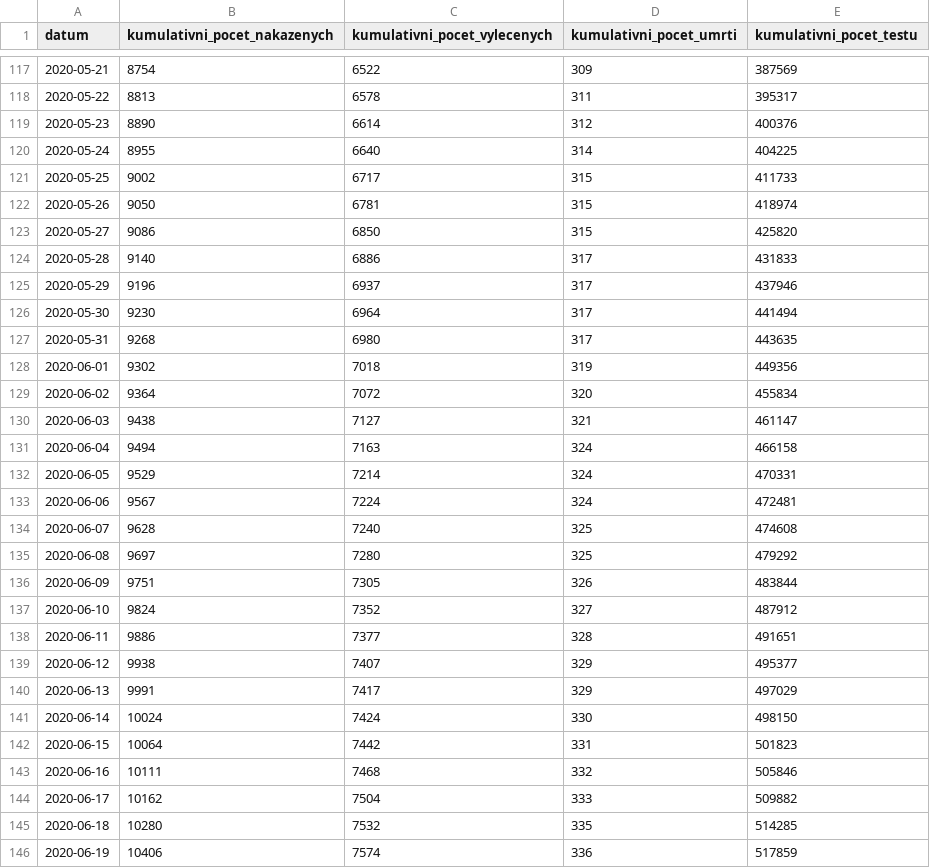
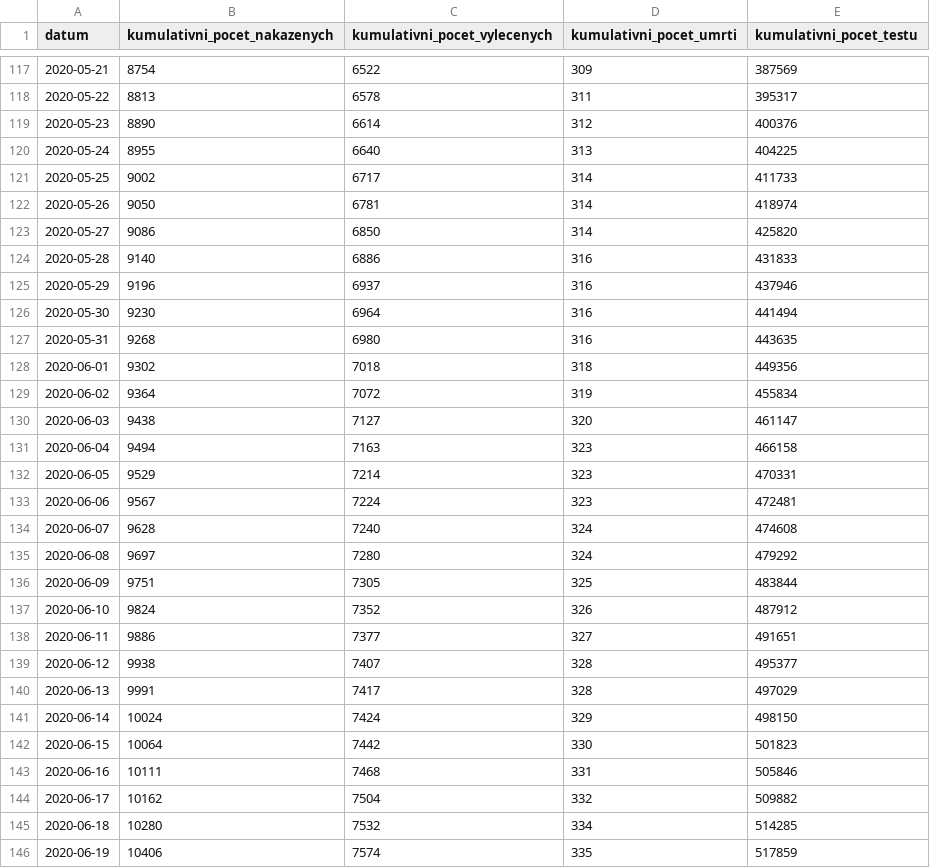
Before and after one commit to martin-majlis/covid-19, a CSV file: data/backup/onemocneni-aktualne.mzcr.cz_covid-19-v2/nakazeni-vyleceni-umrti-testy.csv, drawn as a sheet; only a part is shown, gaps mark what is left out; the diff covers the shown part only.

```diff
--- a/data/backup/onemocneni-aktualne.mzcr.cz_covid-19-v2/nakazeni-vyleceni-umrti-testy.csv
+++ b/data/backup/onemocneni-aktualne.mzcr.cz_covid-19-v2/nakazeni-vyleceni-umrti-testy.csv
@@ -119,28 +119,28 @@
 2020-05-23,8890,6614,312,400376
-2020-05-24,8955,6640,314,404225
-2020-05-25,9002,6717,315,411733
-2020-05-26,9050,6781,315,418974
-2020-05-27,9086,6850,315,425820
-2020-05-28,9140,6886,317,431833
-2020-05-29,9196,6937,317,437946
-2020-05-30,9230,6964,317,441494
-2020-05-31,9268,6980,317,443635
-2020-06-01,9302,7018,319,449356
-2020-06-02,9364,7072,320,455834
-2020-06-03,9438,7127,321,461147
-2020-06-04,9494,7163,324,466158
-2020-06-05,9529,7214,324,470331
-2020-06-06,9567,7224,324,472481
-2020-06-07,9628,7240,325,474608
-2020-06-08,9697,7280,325,479292
-2020-06-09,9751,7305,326,483844
-2020-06-10,9824,7352,327,487912
-2020-06-11,9886,7377,328,491651
-2020-06-12,9938,7407,329,495377
-2020-06-13,9991,7417,329,497029
-2020-06-14,10024,7424,330,498150
-2020-06-15,10064,7442,331,501823
-2020-06-16,10111,7468,332,505846
-2020-06-17,10162,7504,333,509882
-2020-06-18,10280,7532,335,514285
-2020-06-19,10406,7574,336,517859
+2020-05-24,8955,6640,313,404225
+2020-05-25,9002,6717,314,411733
+2020-05-26,9050,6781,314,418974
+2020-05-27,9086,6850,314,425820
+2020-05-28,9140,6886,316,431833
+2020-05-29,9196,6937,316,437946
+2020-05-30,9230,6964,316,441494
+2020-05-31,9268,6980,316,443635
+2020-06-01,9302,7018,318,449356
+2020-06-02,9364,7072,319,455834
+2020-06-03,9438,7127,320,461147
+2020-06-04,9494,7163,323,466158
+2020-06-05,9529,7214,323,470331
+2020-06-06,9567,7224,323,472481
+2020-06-07,9628,7240,324,474608
+2020-06-08,9697,7280,324,479292
+2020-06-09,9751,7305,325,483844
+2020-06-10,9824,7352,326,487912
+2020-06-11,9886,7377,327,491651
+2020-06-12,9938,7407,328,495377
+2020-06-13,9991,7417,328,497029
+2020-06-14,10024,7424,329,498150
+2020-06-15,10064,7442,330,501823
+2020-06-16,10111,7468,331,505846
+2020-06-17,10162,7504,332,509882
+2020-06-18,10280,7532,334,514285
+2020-06-19,10406,7574,335,517859
```
Also changed, not shown: 19 edited cells elsewhere in this file, data/backup/onemocneni-aktualne.mzcr.cz_covid-19-v2/kraj-okres-nakazeni-vyleceni-umrti.csv, data/backup/onemocneni-aktualne.mzcr.cz_covid-19-v2/osoby.csv, 15 other files.
